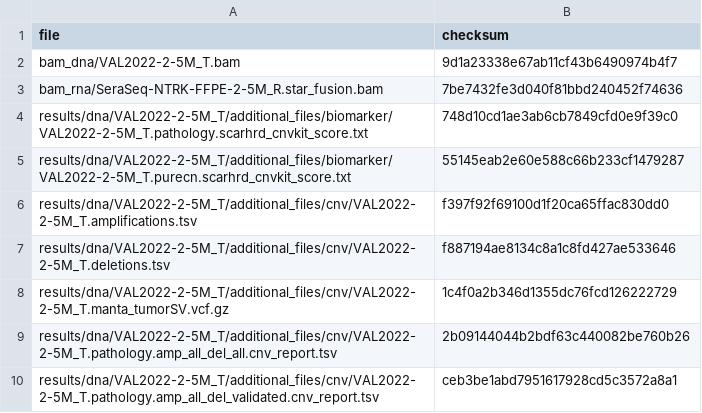
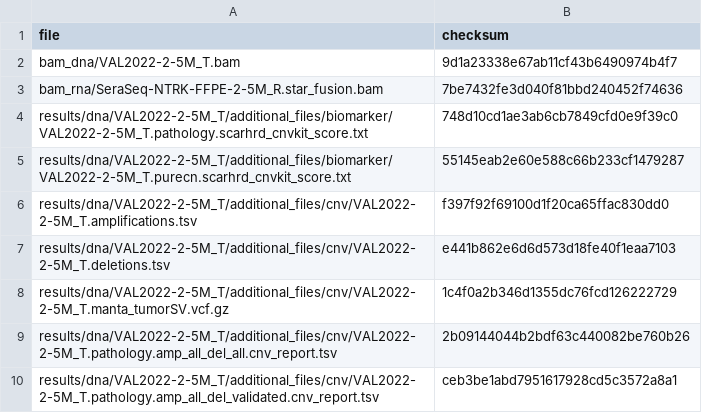
Before and after one commit to genomic-medicine-sweden/Twist_Solid, a TSV file: .tests/jenkins/test_input_develop.tsv, drawn as a sheet; only a part is shown.

Commit message:
test: update cnv deletion results for validation

```diff
--- a/.tests/jenkins/test_input_develop.tsv
+++ b/.tests/jenkins/test_input_develop.tsv
@@ -6,3 +6,3 @@ results/dna/VAL2022-2-5M_T/additional_files/biomarker/VAL2022-2-5M_T.purecn.scar
 results/dna/VAL2022-2-5M_T/additional_files/cnv/VAL2022-2-5M_T.amplifications.tsv	f397f92f69100d1f20ca65ffac830dd0
-results/dna/VAL2022-2-5M_T/additional_files/cnv/VAL2022-2-5M_T.deletions.tsv	f887194ae8134c8a1c8fd427ae533646
+results/dna/VAL2022-2-5M_T/additional_files/cnv/VAL2022-2-5M_T.deletions.tsv	e441b862e6d6d573d18fe40f1eaa7103
 results/dna/VAL2022-2-5M_T/additional_files/cnv/VAL2022-2-5M_T.manta_tumorSV.vcf.gz	1c4f0a2b346d1355dc76fcd126222729
```
